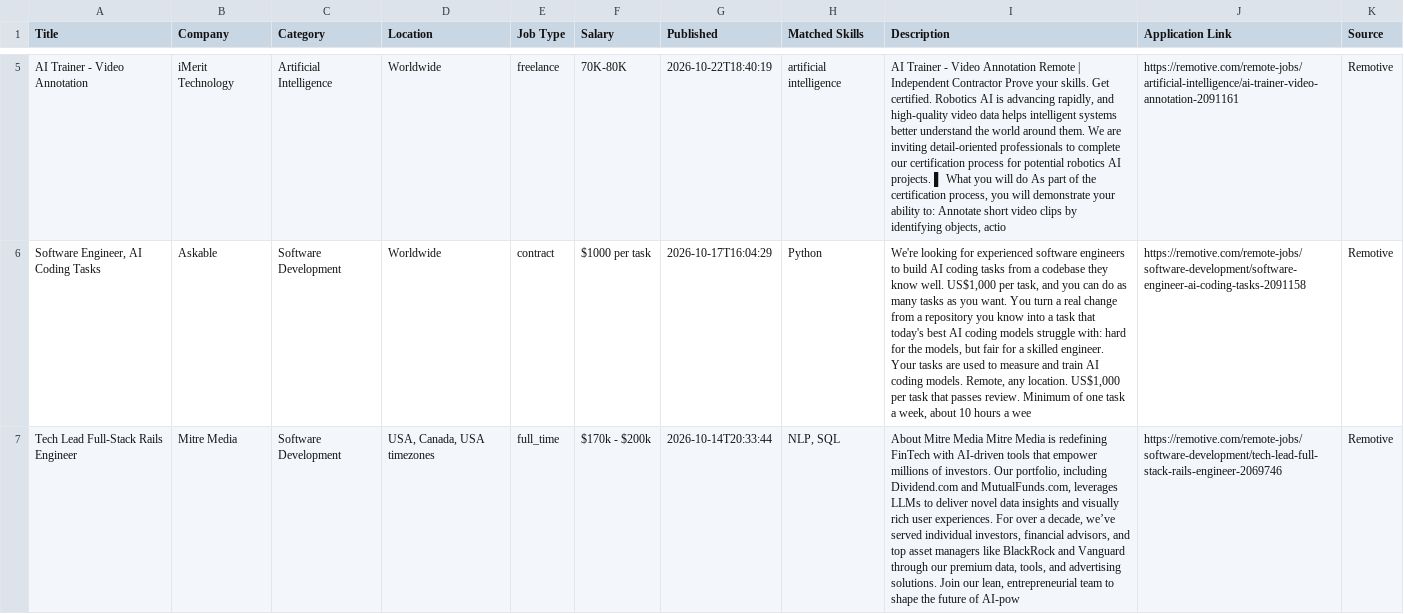
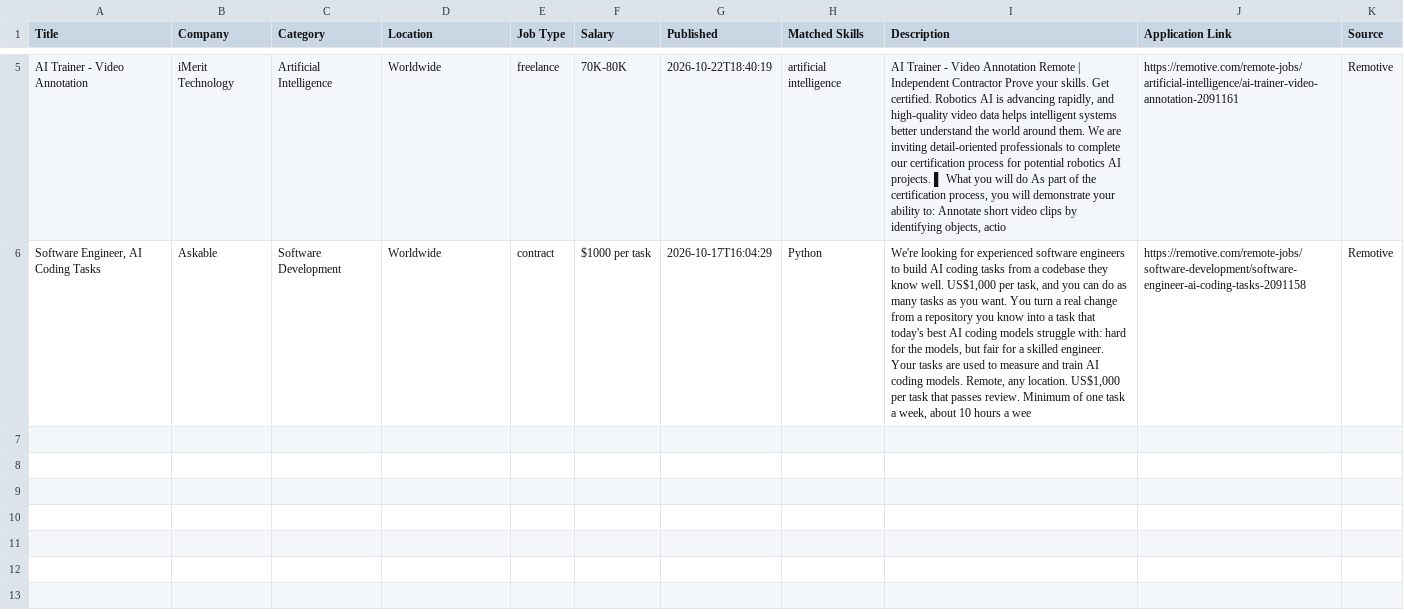
Before and after one commit to user11ft/Opportunity-AI, a CSV file: opportunities.csv, drawn as a sheet; only a part is shown, gaps mark what is left out; the diff names each change by its address in the sheet, - before the commit and + after, or states it on an @@ line.

```diff
--- a/opportunities.csv
+++ b/opportunities.csv
-row 7: Tech Lead Full-Stack Rails Engineer | Mitre Media | Software Development | USA, Canada, USA timezones | full_time | $170k - $200k | 2026-10-14T20:33:44 | NLP, SQL | About Mitre Media Mitre Media is redefining FinTech with AI-driven tools that empower millions of investors. Our portfolio, including Dividend.com and MutualFunds.com, leverages LLMs to deliver novel data insights and visually rich user experiences. For over a decade, we’ve served individual investors, financial advisors, and top asset managers like BlackRock and Vanguard through our premium data, tools, and advertising solutions. Join our lean, entrepreneurial team to shape the future of AI-pow | https://remotive.com/remote-jobs/software-development/tech-lead-full-stack-rails-engineer-2069746 | Remotive
```
